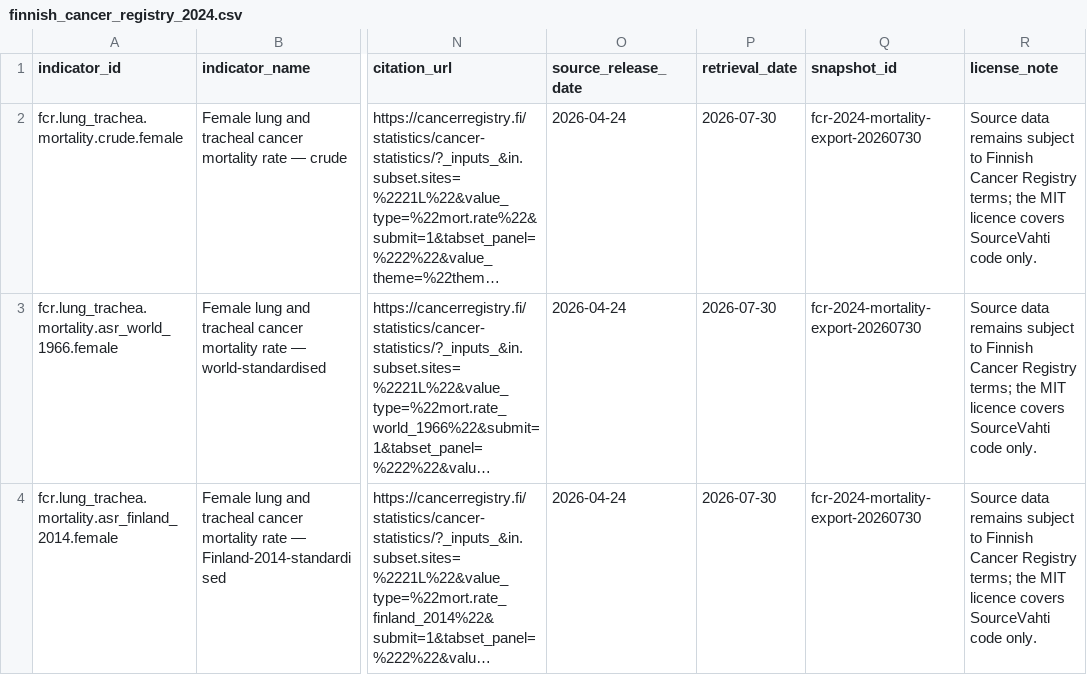
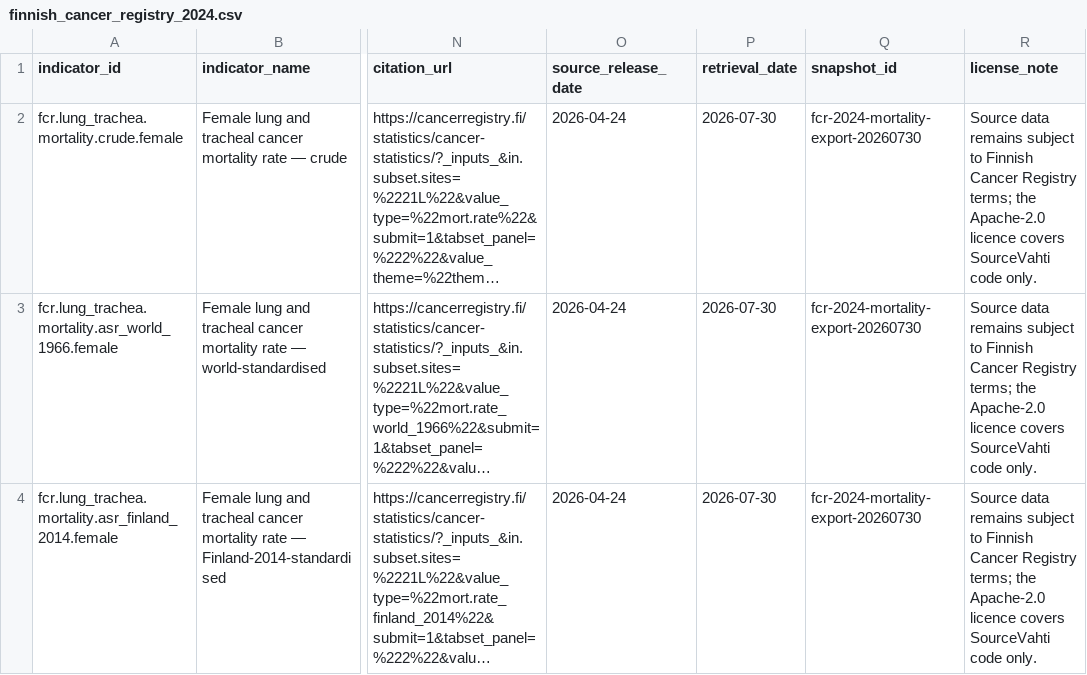
Before and after one commit to heidihelena/sourcevahti, a CSV file: src/sourcevahti/data/finnish_cancer_registry_2024.csv, drawn as a sheet; only a part is shown, gaps mark what is left out; long unchanged cells end in …; the diff names each change by its address in the sheet, - before the commit and + after, or states it on an @@ line.

Commit message:
Adopt Apache-2.0 and document DNS

```diff
--- a/src/sourcevahti/data/finnish_cancer_registry_2024.csv
+++ b/src/sourcevahti/data/finnish_cancer_registry_2024.csv
-R2:R4 (license_note): …terms; the MIT licence covers…
+R2:R4 (license_note): …terms; the Apache-2.0 licence covers…
```
Also changed, not shown: 5 other files.
